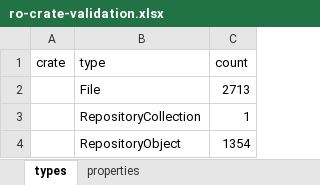
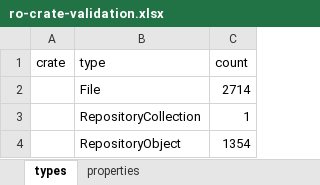
Before and after one commit to Language-Research-Technology/corpus-tools-cooee, an Excel workbook: ro-crate-validation.xlsx, sheet types, drawn as a sheet; values as stored, in another font and other column widths than the file's, no borders; the diff names each change by its address in the sheet, - before the commit and + after, or states it on an @@ line.

Commit message:
Fix the type of entity that is a specialization of another

```diff
--- a/ro-crate-validation.xlsx (sheet types)
+++ b/ro-crate-validation.xlsx (sheet types)
-C2 (count): 2713
+C2 (count): 2714
```
Also changed, not shown: 2 other files.
